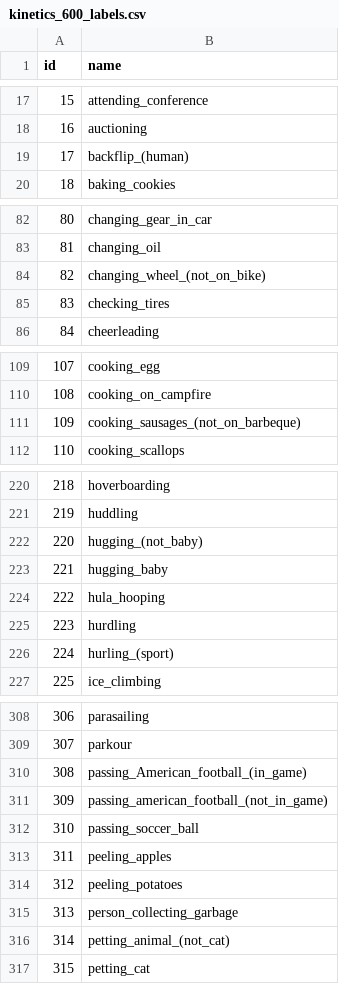
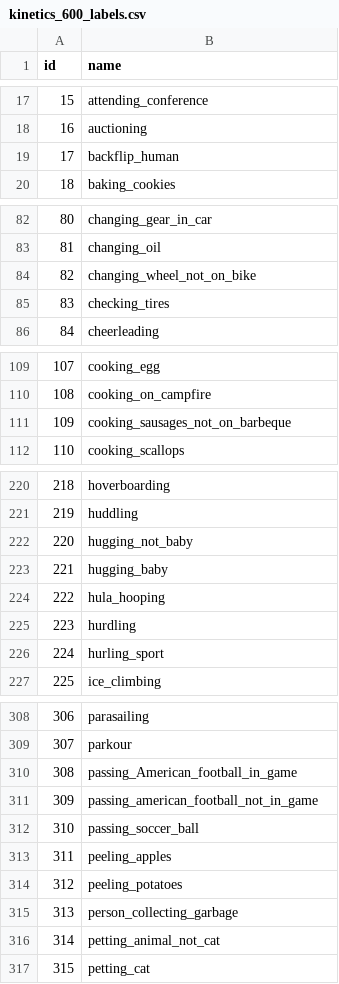
Before and after one commit to KaLiMaLi555/model_extraction_interiit, a CSV file: yt_scraping/kinetics_600_labels.csv, drawn as a sheet; only a part is shown, gaps mark what is left out; the diff covers the shown part only.

```diff
--- a/yt_scraping/kinetics_600_labels.csv
+++ b/yt_scraping/kinetics_600_labels.csv
@@ -18,3 +18,3 @@ id,name
 16,auctioning
-17,backflip_(human)
+17,backflip_human
 18,baking_cookies
@@ -83,3 +83,3 @@ id,name
 81,changing_oil
-82,changing_wheel_(not_on_bike)
+82,changing_wheel_not_on_bike
 83,checking_tires
@@ -110,3 +110,3 @@ id,name
 108,cooking_on_campfire
-109,cooking_sausages_(not_on_barbeque)
+109,cooking_sausages_not_on_barbeque
 110,cooking_scallops
@@ -221,3 +221,3 @@ id,name
 219,huddling
-220,hugging_(not_baby)
+220,hugging_not_baby
 221,hugging_baby
@@ -225,3 +225,3 @@ id,name
 223,hurdling
-224,hurling_(sport)
+224,hurling_sport
 225,ice_climbing
@@ -309,4 +309,4 @@ id,name
 307,parkour
-308,passing_American_football_(in_game)
-309,passing_american_football_(not_in_game)
+308,passing_American_football_in_game
+309,passing_american_football_not_in_game
 310,passing_soccer_ball
@@ -315,3 +315,3 @@ id,name
 313,person_collecting_garbage
-314,petting_animal_(not_cat)
+314,petting_animal_not_cat
 315,petting_cat
```
Also changed, not shown: 10 edited cells elsewhere in this file, yt_scraping/kinetics_400_labels.csv, 1 other file.
